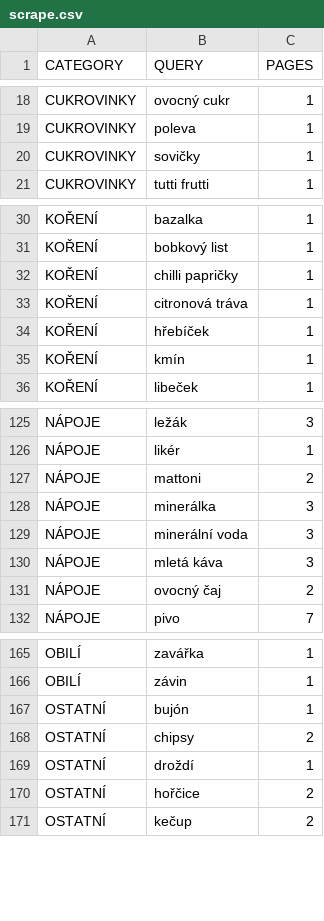
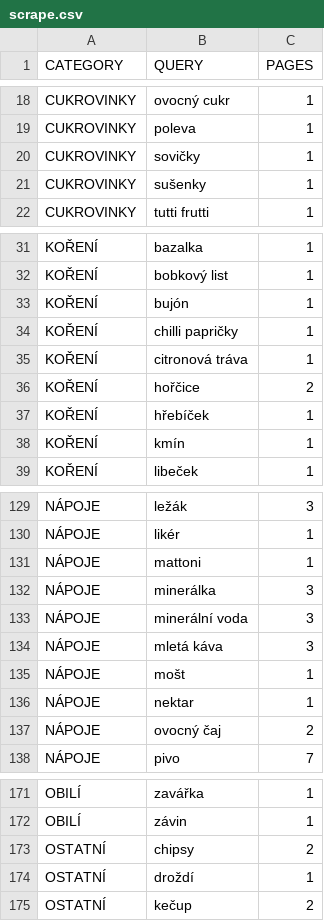
Before and after one commit to mxdpeep/koopi, a CSV file: go/scrape.csv, drawn as a sheet; only a part is shown, gaps mark what is left out; the diff covers the shown part only.

```diff
--- a/go/scrape.csv
+++ b/go/scrape.csv
@@ -20,2 +20,3 @@ CUKROVINKY,poleva,1
 CUKROVINKY,sovičky,1
+CUKROVINKY,sušenky,1
 CUKROVINKY,tutti frutti,1
@@ -31,4 +32,6 @@ KOŘENÍ,bazalka,1
 KOŘENÍ,bobkový list,1
+KOŘENÍ,bujón,1
 KOŘENÍ,chilli papričky,1
 KOŘENÍ,citronová tráva,1
+KOŘENÍ,hořčice,2
 KOŘENÍ,hřebíček,1
@@ -126,3 +130,3 @@ NÁPOJE,ležák,3
 NÁPOJE,likér,1
-NÁPOJE,mattoni,2
+NÁPOJE,mattoni,1
 NÁPOJE,minerálka,3
@@ -130,2 +134,4 @@ NÁPOJE,minerální voda,3
 NÁPOJE,mletá káva,3
+NÁPOJE,mošt,1
+NÁPOJE,nektar,1
 NÁPOJE,ovocný čaj,2
@@ -166,6 +172,4 @@ OBILÍ,zavářka,1
 OBILÍ,závin,1
-OSTATNÍ,bujón,1
 OSTATNÍ,chipsy,2
 OSTATNÍ,droždí,1
-OSTATNÍ,hořčice,2
 OSTATNÍ,kečup,2
```
Also changed, not shown: 2 added rows and 1 moved row elsewhere in this file, 4 other files.
